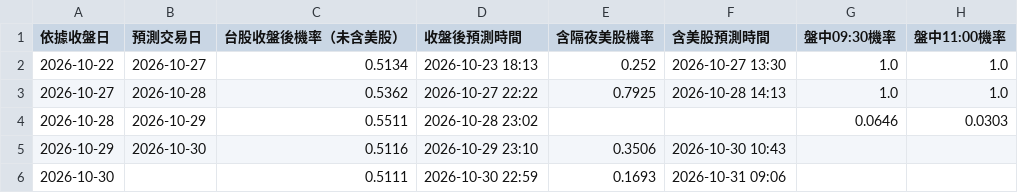
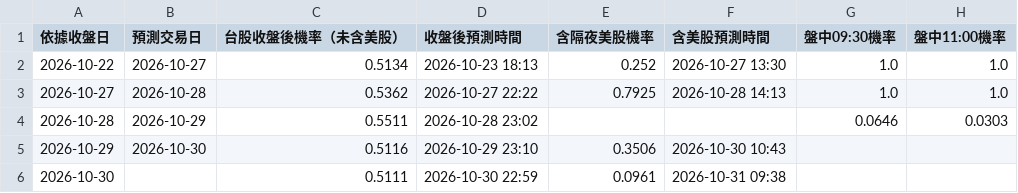
Before and after one commit to syubbb/taiex-dashboard, a CSV file: data/predictions.csv, drawn as a sheet; only a part is shown; the diff names each change by its address in the sheet, - before the commit and + after, or states it on an @@ line.

```diff
--- a/data/predictions.csv
+++ b/data/predictions.csv
-E6 (含隔夜美股機率): 0.1693
+E6 (含隔夜美股機率): 0.0961
-F6 (含美股預測時間): 2026-10-31 09:06
+F6 (含美股預測時間): 2026-10-31 09:38
```
Also changed, not shown: 2 other files.
